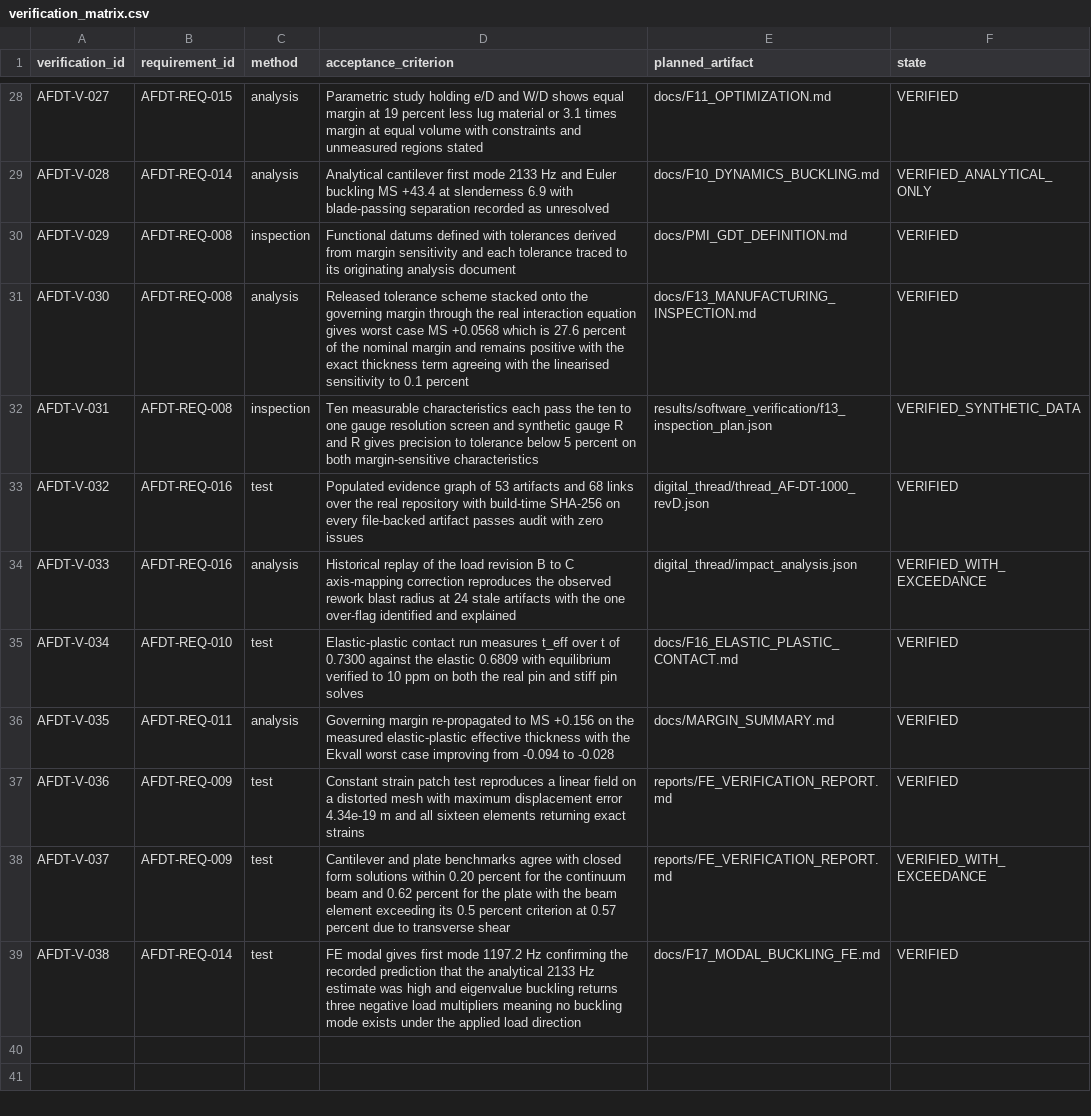
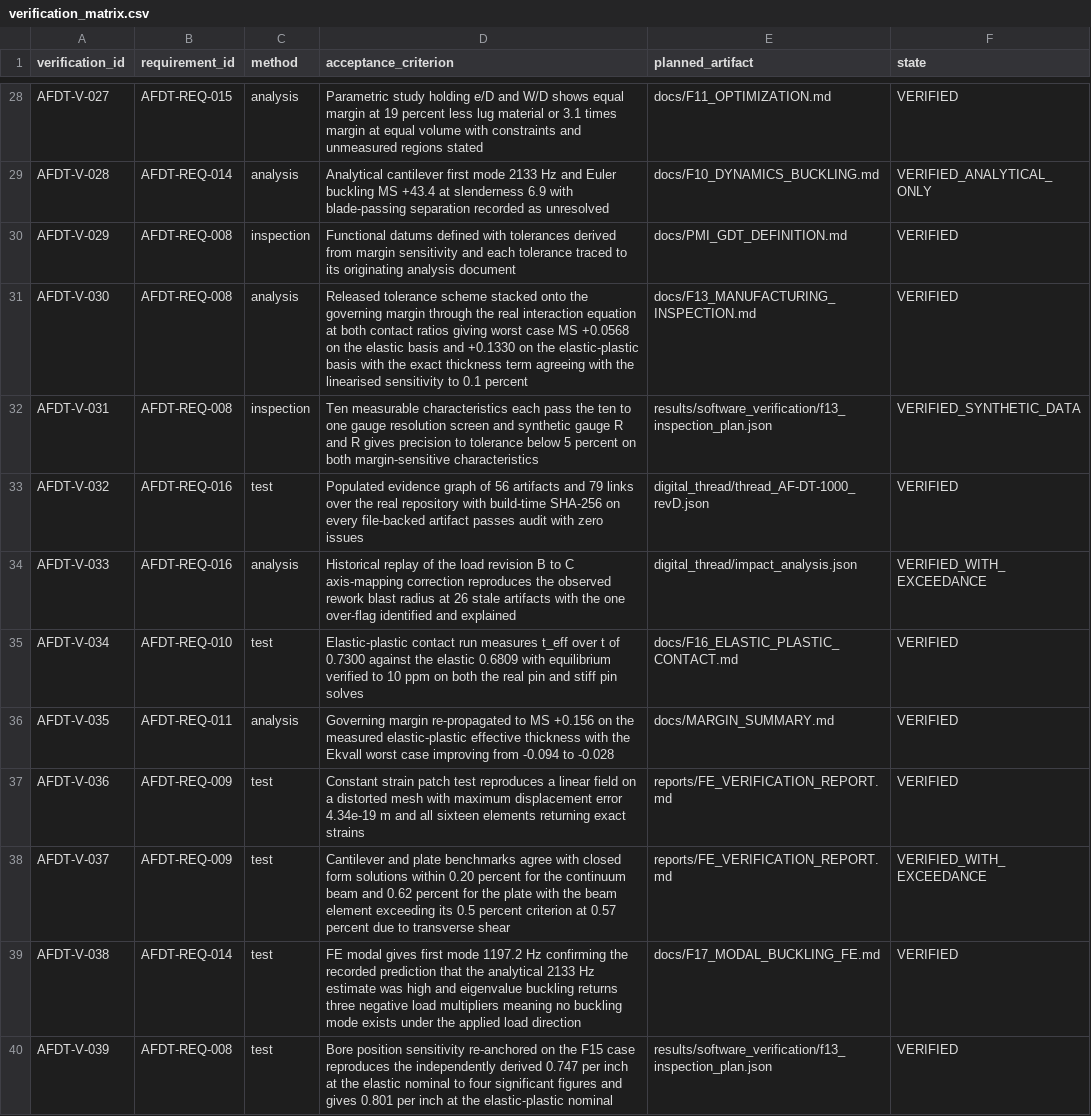
Before and after one commit to XpiredRuby/aeroframe-dt, a CSV file: requirements/verification_matrix.csv, drawn as a sheet; only a part is shown, gaps mark what is left out.

Commit message:
Verification matrix: V-030 covers both contact ratios, V-032 and V-033 track the rebuilt graph, V-039 added for the re-anchored position sensitivity

```diff
--- a/requirements/verification_matrix.csv
+++ b/requirements/verification_matrix.csv
@@ -30,6 +30,6 @@ AFDT-V-028,AFDT-REQ-014,analysis,Analytical cantilever first mode 2133 Hz and Eu
 AFDT-V-029,AFDT-REQ-008,inspection,Functional datums defined with tolerances derived from margin sensitivity and each tolerance traced to its originating analysis document,docs/PMI_GDT_DEFINITION.md,VERIFIED
-AFDT-V-030,AFDT-REQ-008,analysis,Released tolerance scheme stacked onto the governing margin through the real interaction equation gives worst case MS +0.0568 which is 27.6 percent of the nominal margin and remains positive with the exact thickness term agreeing with the linearised sensitivity to 0.1 percent,docs/F13_MANUFACTURING_INSPECTION.md,VERIFIED
+AFDT-V-030,AFDT-REQ-008,analysis,Released tolerance scheme stacked onto the governing margin through the real interaction equation at both contact ratios giving worst case MS +0.0568 on the elastic basis and +0.1330 on the elastic-plastic basis with the exact thickness term agreeing with the linearised sensitivity to 0.1 percent,docs/F13_MANUFACTURING_INSPECTION.md,VERIFIED
 AFDT-V-031,AFDT-REQ-008,inspection,Ten measurable characteristics each pass the ten to one gauge resolution screen and synthetic gauge R and R gives precision to tolerance below 5 percent on both margin-sensitive characteristics,results/software_verification/f13_inspection_plan.json,VERIFIED_SYNTHETIC_DATA
-AFDT-V-032,AFDT-REQ-016,test,Populated evidence graph of 53 artifacts and 68 links over the real repository with build-time SHA-256 on every file-backed artifact passes audit with zero issues,digital_thread/thread_AF-DT-1000_revD.json,VERIFIED
-AFDT-V-033,AFDT-REQ-016,analysis,Historical replay of the load revision B to C axis-mapping correction reproduces the observed rework blast radius at 24 stale artifacts with the one over-flag identified and explained,digital_thread/impact_analysis.json,VERIFIED_WITH_EXCEEDANCE
+AFDT-V-032,AFDT-REQ-016,test,Populated evidence graph of 56 artifacts and 79 links over the real repository with build-time SHA-256 on every file-backed artifact passes audit with zero issues,digital_thread/thread_AF-DT-1000_revD.json,VERIFIED
+AFDT-V-033,AFDT-REQ-016,analysis,Historical replay of the load revision B to C axis-mapping correction reproduces the observed rework blast radius at 26 stale artifacts with the one over-flag identified and explained,digital_thread/impact_analysis.json,VERIFIED_WITH_EXCEEDANCE
 AFDT-V-034,AFDT-REQ-010,test,Elastic-plastic contact run measures t_eff over t of 0.7300 against the elastic 0.6809 with equilibrium verified to 10 ppm on both the real pin and stiff pin solves,docs/F16_ELASTIC_PLASTIC_CONTACT.md,VERIFIED
@@ -39 +39,2 @@ AFDT-V-037,AFDT-REQ-009,test,Cantilever and plate benchmarks agree with closed f
 AFDT-V-038,AFDT-REQ-014,test,FE modal gives first mode 1197.2 Hz confirming the recorded prediction that the analytical 2133 Hz estimate was high and eigenvalue buckling returns three negative load multipliers meaning no buckling mode exists under the applied load direction,docs/F17_MODAL_BUCKLING_FE.md,VERIFIED
+AFDT-V-039,AFDT-REQ-008,test,Bore position sensitivity re-anchored on the F15 case reproduces the independently derived 0.747 per inch at the elastic nominal to four significant figures and gives 0.801 per inch at the elastic-plastic nominal,results/software_verification/f13_inspection_plan.json,VERIFIED
```
